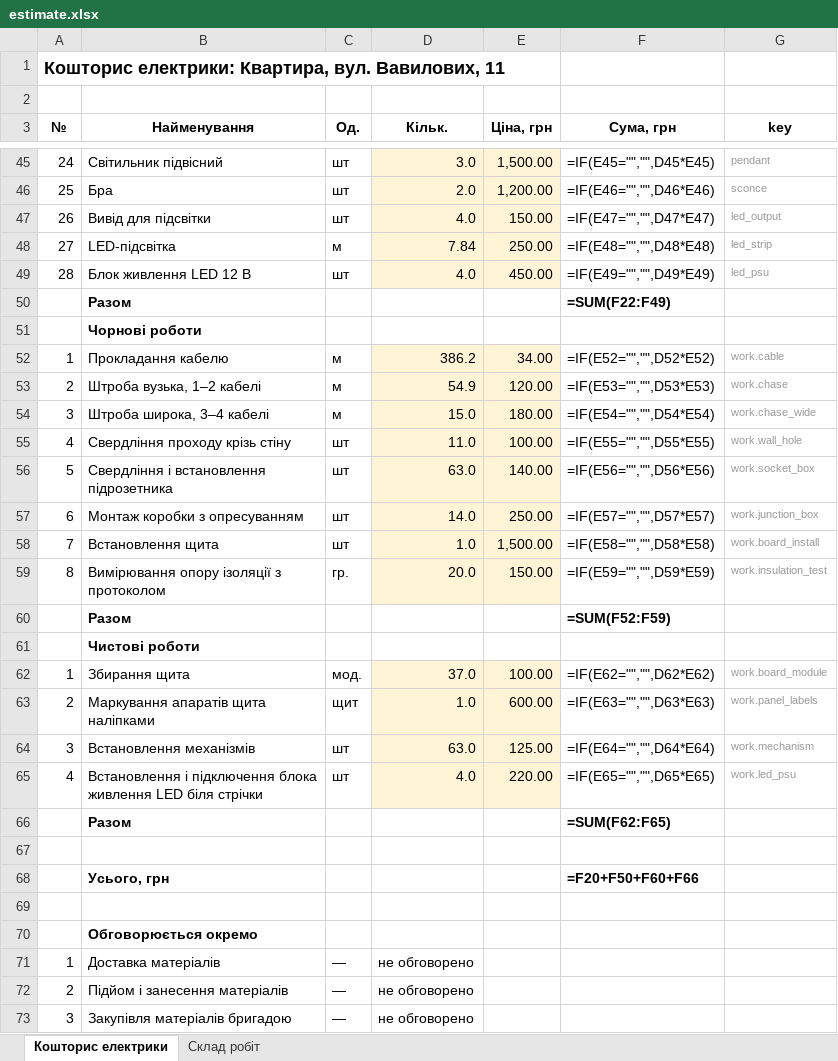
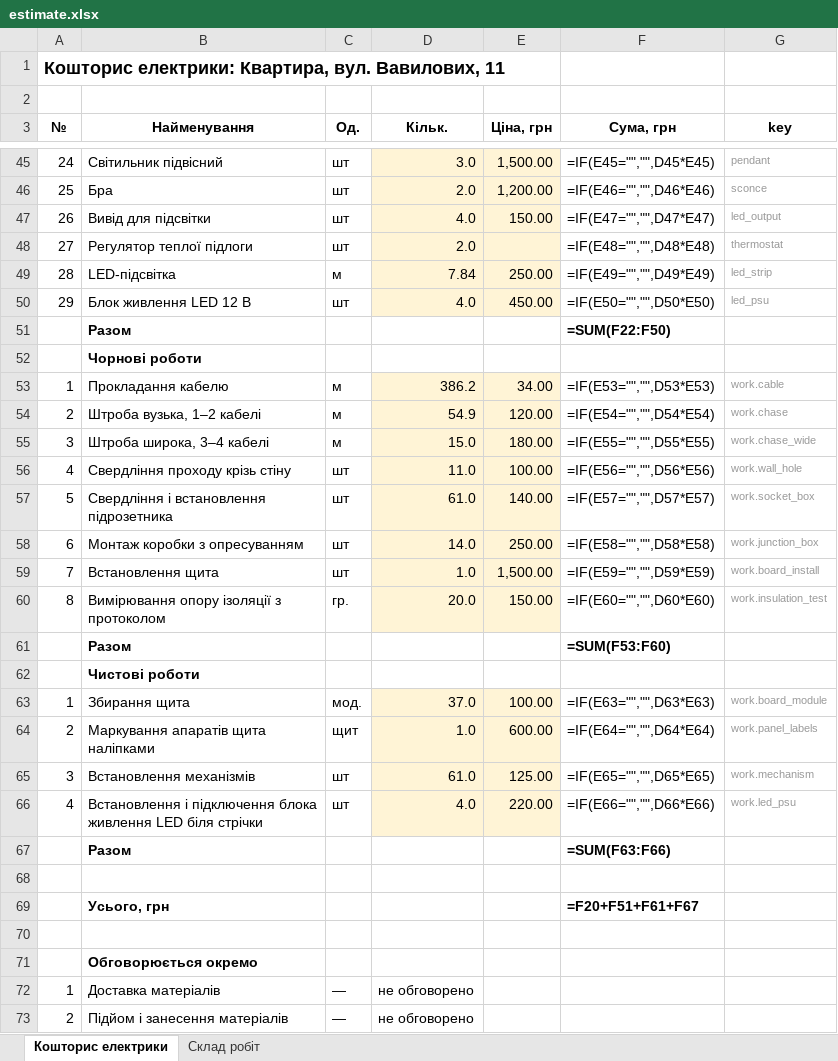
Before and after one commit to Coder801/floorplan-engine, an Excel workbook: projects/vavilovykh-11/out/estimate.xlsx, sheet Кошторис електрики, drawn as a sheet; only a part is shown, gaps mark what is left out; the shorter side is filled out with more unchanged rows; values as stored, in another font and other column widths than the file's, no borders; formulas without a stored value are shown as written; addresses are those after the commit; the diff covers the shown part only; the diff names each change by its address in the sheet, - before the commit and + after, or states it on an @@ line.

Commit message:
chore(projects): rebuild out/ for 3 projects with thermostat type
- electrical.yaml: floor heating controllers are type `thermostat` instead of `switch`
- out/: DXF, EPD, artifact sheets, estimate, work scope, panel stickers and wiring boxes rebuilt

```diff
--- a/projects/vavilovykh-11/out/estimate.xlsx (sheet Кошторис електрики)
+++ b/projects/vavilovykh-11/out/estimate.xlsx (sheet Кошторис електрики)
+row 48: 27 | Регулятор теплої підлоги | шт | 2.0 |  | =IF(E48="","",D48*E48) | thermostat
-A49 (№): 27
+A49 (№): 28
-F49 (Сума, грн): =IF(E48="","",D48*E48)
+F49 (Сума, грн): =IF(E49="","",D49*E49)
-A50 (№): 28
+A50 (№): 29
-F50 (Сума, грн): =IF(E49="","",D49*E49)
+F50 (Сума, грн): =IF(E50="","",D50*E50)
-F51 (Сума, грн): =SUM(F22:F49)
+F51 (Сума, грн): =SUM(F22:F50)
-F53 (Сума, грн): =IF(E52="","",D52*E52)
+F53 (Сума, грн): =IF(E53="","",D53*E53)
-F54 (Сума, грн): =IF(E53="","",D53*E53)
+F54 (Сума, грн): =IF(E54="","",D54*E54)
-F55 (Сума, грн): =IF(E54="","",D54*E54)
+F55 (Сума, грн): =IF(E55="","",D55*E55)
-F56 (Сума, грн): =IF(E55="","",D55*E55)
+F56 (Сума, грн): =IF(E56="","",D56*E56)
-D57 (Кільк.): 63.0
+D57 (Кільк.): 61.0
-F57 (Сума, грн): =IF(E56="","",D56*E56)
+F57 (Сума, грн): =IF(E57="","",D57*E57)
-F58 (Сума, грн): =IF(E57="","",D57*E57)
+F58 (Сума, грн): =IF(E58="","",D58*E58)
-F59 (Сума, грн): =IF(E58="","",D58*E58)
+F59 (Сума, грн): =IF(E59="","",D59*E59)
-F60 (Сума, грн): =IF(E59="","",D59*E59)
+F60 (Сума, грн): =IF(E60="","",D60*E60)
-F61 (Сума, грн): =SUM(F52:F59)
+F61 (Сума, грн): =SUM(F53:F60)
-F63 (Сума, грн): =IF(E62="","",D62*E62)
+F63 (Сума, грн): =IF(E63="","",D63*E63)
-F64 (Сума, грн): =IF(E63="","",D63*E63)
+F64 (Сума, грн): =IF(E64="","",D64*E64)
-D65 (Кільк.): 63.0
+D65 (Кільк.): 61.0
-F65 (Сума, грн): =IF(E64="","",D64*E64)
+F65 (Сума, грн): =IF(E65="","",D65*E65)
-F66 (Сума, грн): =IF(E65="","",D65*E65)
+F66 (Сума, грн): =IF(E66="","",D66*E66)
-F67 (Сума, грн): =SUM(F62:F65)
+F67 (Сума, грн): =SUM(F63:F66)
-F69 (Сума, грн): =F20+F50+F60+F66
+F69 (Сума, грн): =F20+F51+F61+F67
```
Also changed, not shown: 6 edited cells elsewhere in this sheet, sheet Склад робіт, projects/nahirna-16/out/estimate.xlsx, projects/nahirna-16/out/plumbing-estimate.xlsx, 51 other files.
